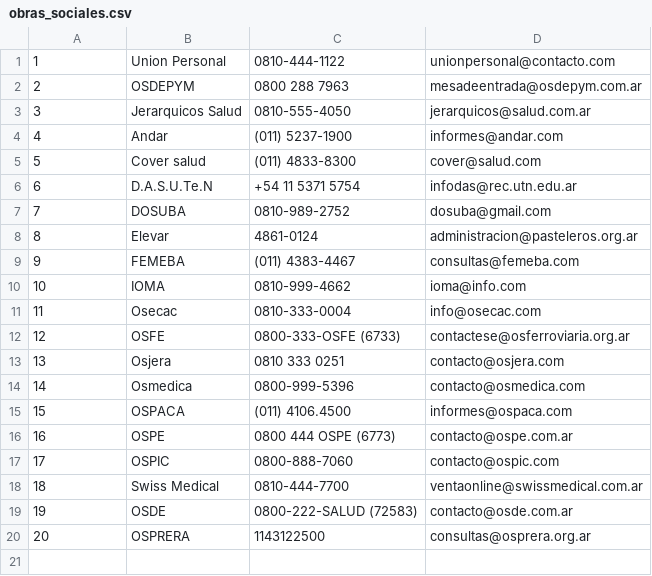
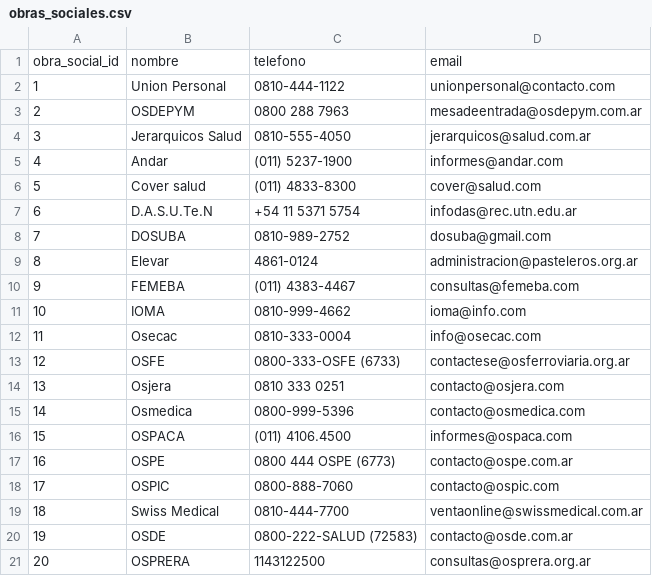
Before and after one commit to JuanFunes9/sql-coderHouse, a CSV file: csv/obras_sociales.csv, drawn as a sheet.

```diff
--- a/csv/obras_sociales.csv
+++ b/csv/obras_sociales.csv
@@ -1 +1,2 @@
+obra_social_id,nombre,telefono,email
 1,Union Personal,0810-444-1122 ,unionpersonal@contacto.com
```
Also changed, not shown: csv/consultas.csv, csv/doctores.csv, 4 other files.
